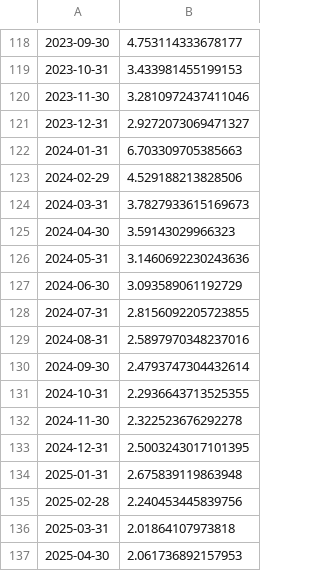
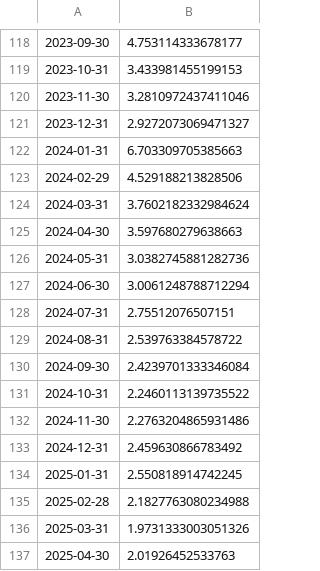
Before and after one commit to kaboya19/streamlit-inflation, a CSV file: aylık.csv, drawn as a sheet; only a part is shown, gaps mark what is left out.

```diff
--- a/aylık.csv
+++ b/aylık.csv
@@ -123,15 +123,15 @@
 2024-02-29,4.529188213828506
-2024-03-31,3.7827933615169673
-2024-04-30,3.59143029966323
-2024-05-31,3.1460692230243636
-2024-06-30,3.093589061192729
-2024-07-31,2.8156092205723855
-2024-08-31,2.5897970348237016
-2024-09-30,2.4793747304432614
-2024-10-31,2.2936643713525355
-2024-11-30,2.322523676292278
-2024-12-31,2.5003243017101395
-2025-01-31,2.675839119863948
-2025-02-28,2.240453445839756
-2025-03-31,2.01864107973818
-2025-04-30,2.061736892157953
+2024-03-31,3.7602182332984624
+2024-04-30,3.597680279638663
+2024-05-31,3.0382745881282736
+2024-06-30,3.0061248788712294
+2024-07-31,2.75512076507151
+2024-08-31,2.539763384578722
+2024-09-30,2.4239701333346084
+2024-10-31,2.2460113139735522
+2024-11-30,2.2763204865931486
+2024-12-31,2.459630866783492
+2025-01-31,2.550818914742245
+2025-02-28,2.1827763080234988
+2025-03-31,1.9731333003051326
+2025-04-30,2.01926452533763
```
Also changed, not shown: modelaylık.csv, yıllıktahmin.csv.
